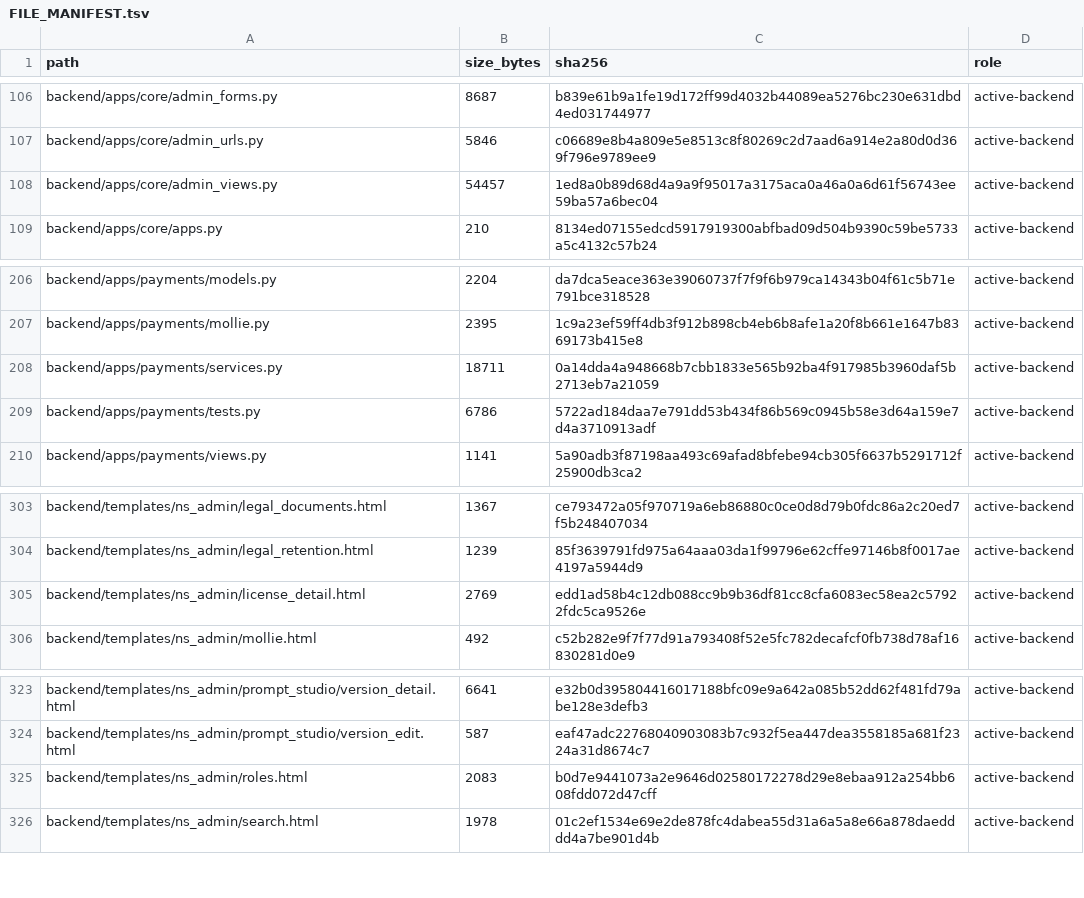
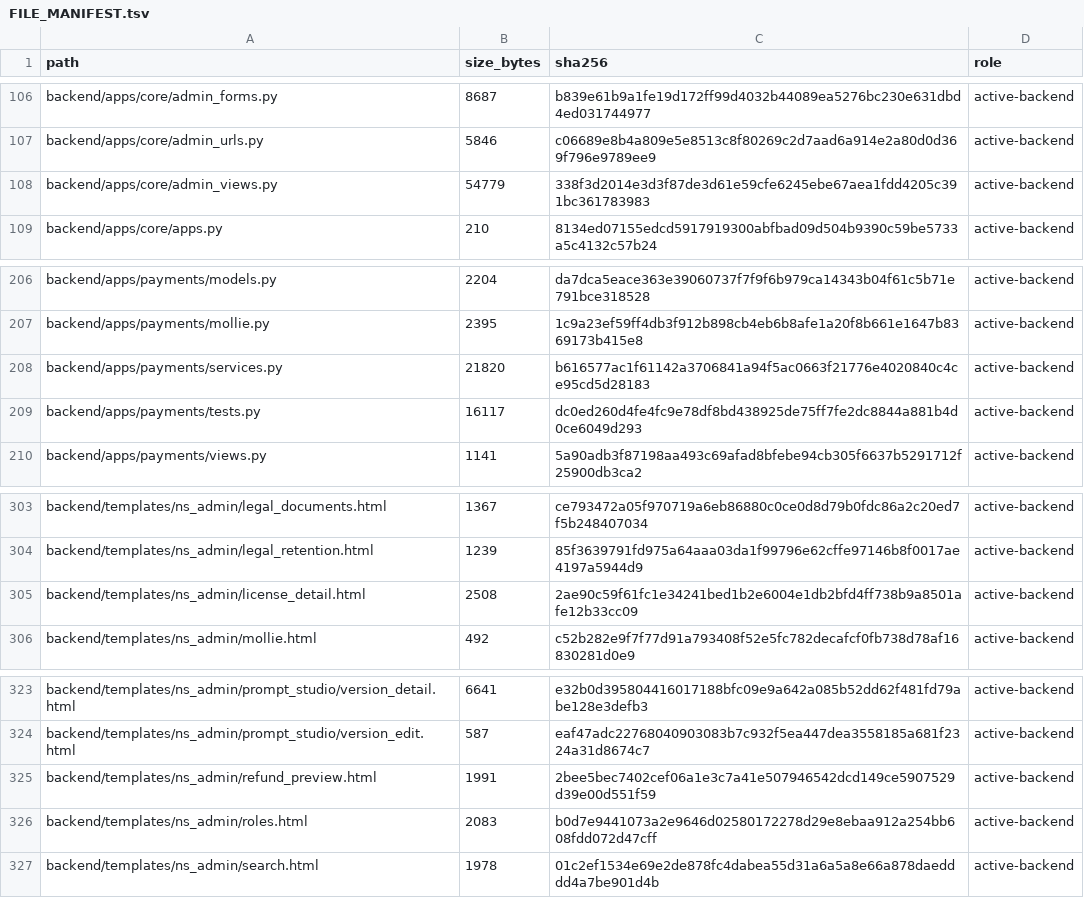
Before and after one commit to deckewandboden/prompmaster, a TSV file: FILE_MANIFEST.tsv, drawn as a sheet; only a part is shown, gaps mark what is left out.

Commit message:
Add refund preview and invalidate refunded access sessions

```diff
--- a/FILE_MANIFEST.tsv
+++ b/FILE_MANIFEST.tsv
@@ -107,3 +107,3 @@ backend/apps/core/admin_forms.py	8687	b839e61b9a1fe19d172ff99d4032b44089ea5276bc
 backend/apps/core/admin_urls.py	5846	c06689e8b4a809e5e8513c8f80269c2d7aad6a914e2a80d0d369f796e9789ee9	active-backend
-backend/apps/core/admin_views.py	54457	1ed8a0b89d68d4a9a9f95017a3175aca0a46a0a6d61f56743ee59ba57a6bec04	active-backend
+backend/apps/core/admin_views.py	54779	338f3d2014e3d3f87de3d61e59cfe6245ebe67aea1fdd4205c391bc361783983	active-backend
 backend/apps/core/apps.py	210	8134ed07155edcd5917919300abfbad09d504b9390c59be5733a5c4132c57b24	active-backend
@@ -207,4 +207,4 @@ backend/apps/payments/models.py	2204	da7dca5eace363e39060737f7f9f6b979ca14343b04
 backend/apps/payments/mollie.py	2395	1c9a23ef59ff4db3f912b898cb4eb6b8afe1a20f8b661e1647b8369173b415e8	active-backend
-backend/apps/payments/services.py	18711	0a14dda4a948668b7cbb1833e565b92ba4f917985b3960daf5b2713eb7a21059	active-backend
-backend/apps/payments/tests.py	6786	5722ad184daa7e791dd53b434f86b569c0945b58e3d64a159e7d4a3710913adf	active-backend
+backend/apps/payments/services.py	21820	b616577ac1f61142a3706841a94f5ac0663f21776e4020840c4ce95cd5d28183	active-backend
+backend/apps/payments/tests.py	16117	dc0ed260d4fe4fc9e78df8bd438925de75ff7fe2dc8844a881b4d0ce6049d293	active-backend
 backend/apps/payments/views.py	1141	5a90adb3f87198aa493c69afad8bfebe94cb305f6637b5291712f25900db3ca2	active-backend
@@ -304,3 +304,3 @@ backend/templates/ns_admin/legal_documents.html	1367	ce793472a05f970719a6eb86880
 backend/templates/ns_admin/legal_retention.html	1239	85f3639791fd975a64aaa03da1f99796e62cffe97146b8f0017ae4197a5944d9	active-backend
-backend/templates/ns_admin/license_detail.html	2769	edd1ad58b4c12db088cc9b9b36df81cc8cfa6083ec58ea2c57922fdc5ca9526e	active-backend
+backend/templates/ns_admin/license_detail.html	2508	2ae90c59f61fc1e34241bed1b2e6004e1db2bfd4ff738b9a8501afe12b33cc09	active-backend
 backend/templates/ns_admin/mollie.html	492	c52b282e9f7f77d91a793408f52e5fc782decafcf0fb738d78af16830281d0e9	active-backend
@@ -324,2 +324,3 @@ backend/templates/ns_admin/prompt_studio/version_detail.html	6641	e32b0d39580441
 backend/templates/ns_admin/prompt_studio/version_edit.html	587	eaf47adc22768040903083b7c932f5ea447dea3558185a681f2324a31d8674c7	active-backend
+backend/templates/ns_admin/refund_preview.html	1991	2bee5bec7402cef06a1e3c7a41e507946542dcd149ce5907529d39e00d551f59	active-backend
 backend/templates/ns_admin/roles.html	2083	b0d7e9441073a2e9646d02580172278d29e8ebaa912a254bb608fdd072d47cff	active-backend
```
Also changed, not shown: 6 other files.
